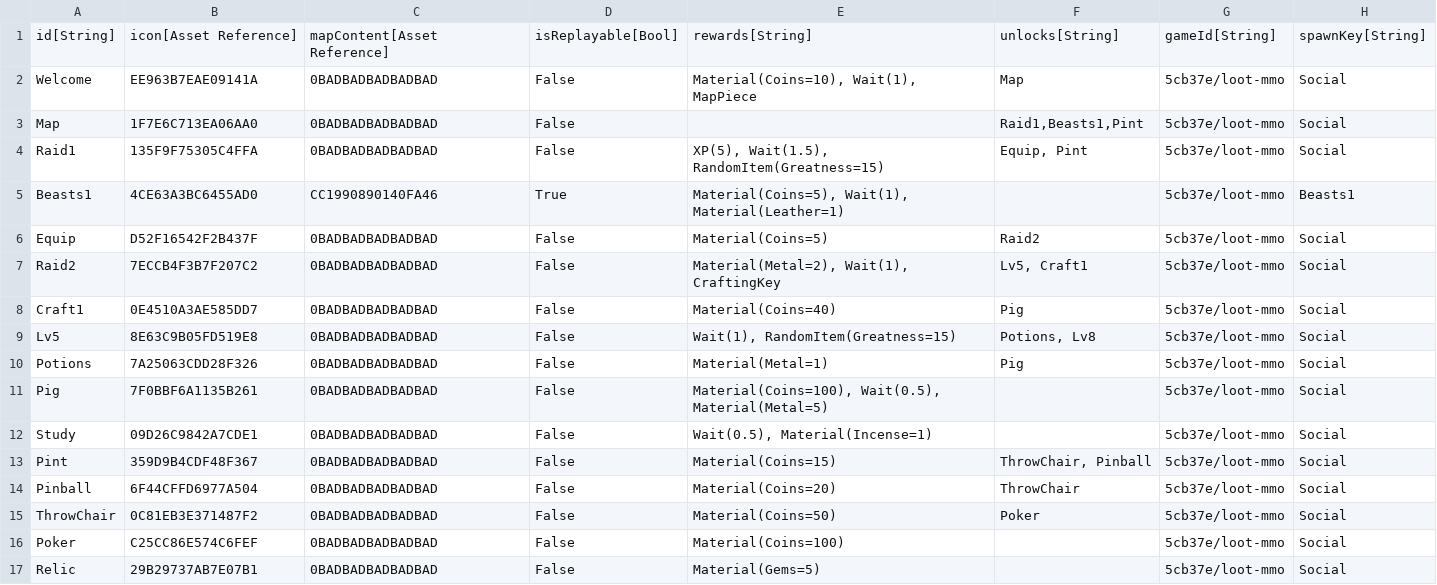
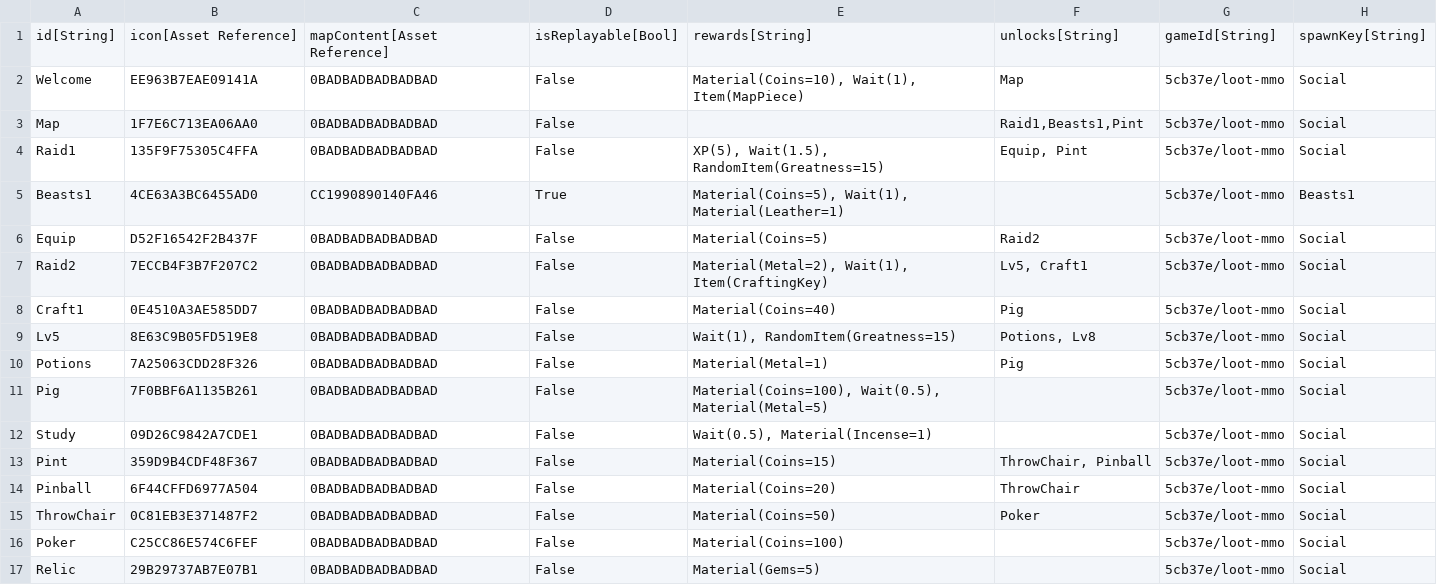
Before and after one commit to standardcombo/LootMMO, a CSV file: Data/DataTables/QuestMetadata.csv, drawn as a sheet.

```diff
--- a/Data/DataTables/QuestMetadata.csv
+++ b/Data/DataTables/QuestMetadata.csv
@@ -1,3 +1,3 @@
 "id[String]","icon[Asset Reference]","mapContent[Asset Reference]","isReplayable[Bool]","rewards[String]","unlocks[String]","gameId[String]","spawnKey[String]"
-"Welcome","EE963B7EAE09141A","0BADBADBADBADBAD","False","Material(Coins=10), Wait(1), MapPiece","Map","5cb37e/loot-mmo","Social"
+"Welcome","EE963B7EAE09141A","0BADBADBADBADBAD","False","Material(Coins=10), Wait(1), Item(MapPiece)","Map","5cb37e/loot-mmo","Social"
 "Map","1F7E6C713EA06AA0","0BADBADBADBADBAD","False","","Raid1,Beasts1,Pint","5cb37e/loot-mmo","Social"
@@ -6,3 +6,3 @@
 "Equip","D52F16542F2B437F","0BADBADBADBADBAD","False","Material(Coins=5)","Raid2","5cb37e/loot-mmo","Social"
-"Raid2","7ECCB4F3B7F207C2","0BADBADBADBADBAD","False","Material(Metal=2), Wait(1), CraftingKey","Lv5, Craft1","5cb37e/loot-mmo","Social"
+"Raid2","7ECCB4F3B7F207C2","0BADBADBADBADBAD","False","Material(Metal=2), Wait(1), Item(CraftingKey)","Lv5, Craft1","5cb37e/loot-mmo","Social"
 "Craft1","0E4510A3AE585DD7","0BADBADBADBADBAD","False","Material(Coins=40)","Pig","5cb37e/loot-mmo","Social"
```
Also changed, not shown: Data/DataTables/LDFactory - Common.csv, 14 other files.
